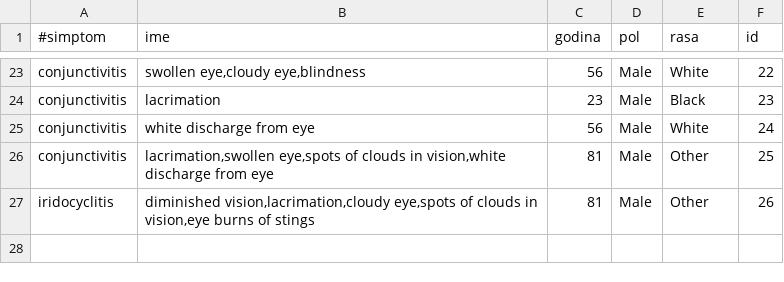
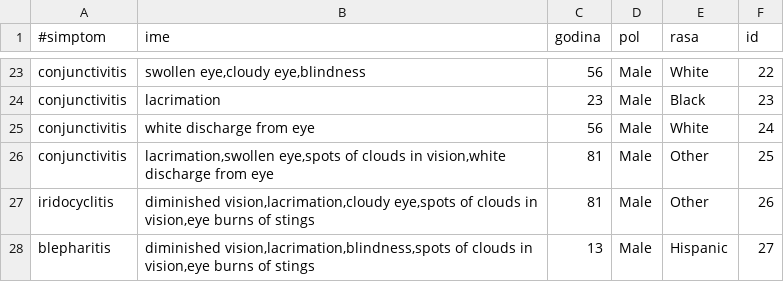
Before and after one commit to ivanIndjic/inzenjeringZnanja, a CSV file: resources/disease.csv, drawn as a sheet; only a part is shown, gaps mark what is left out.

```diff
--- a/resources/disease.csv
+++ b/resources/disease.csv
@@ -27 +27,2 @@ conjunctivitis;lacrimation,swollen eye,spots of clouds in vision,white discharge
 iridocyclitis;diminished vision,lacrimation,cloudy eye,spots of clouds in vision,eye burns of stings;81;Male;Other;26
+blepharitis;diminished vision,lacrimation,blindness,spots of clouds in vision,eye burns of stings;13;Male;Hispanic;27
```
Also changed, not shown: resources/treatment.csv, 3 other files.
